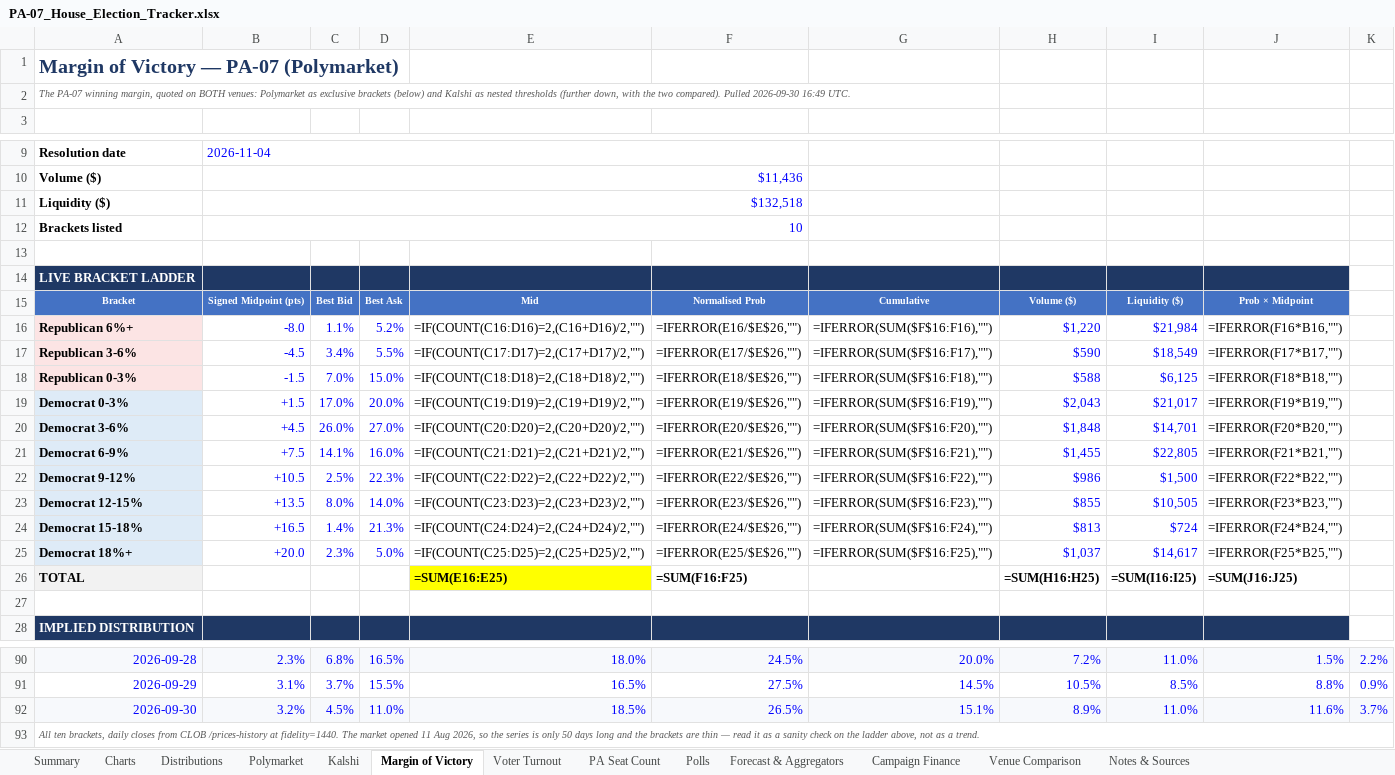
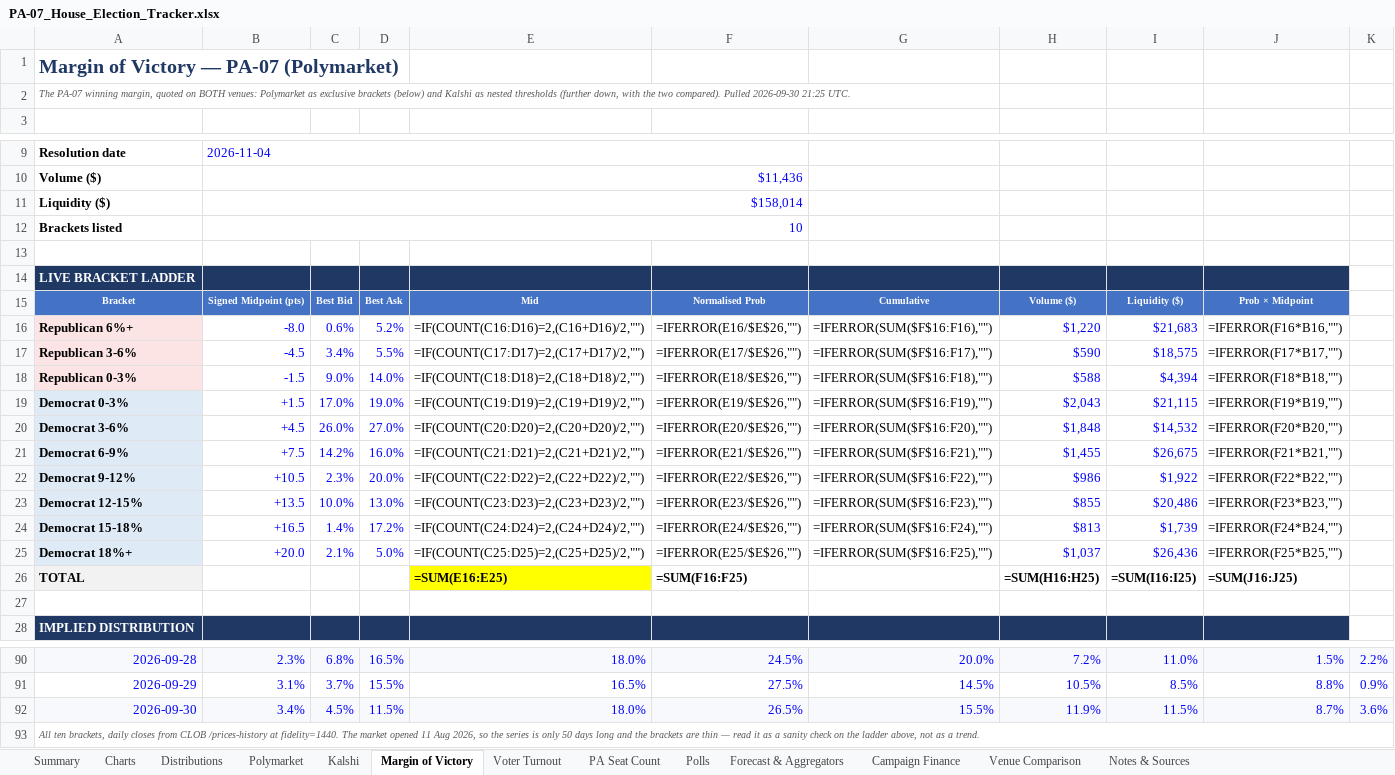
Before and after one commit to weinsteincharles27-del/pa07-tracker, an Excel workbook: site/PA-07_House_Election_Tracker.xlsx, sheet Margin of Victory, drawn as a sheet; only a part is shown, gaps mark what is left out; values as stored, in another font and other column widths than the file's, no borders; formulas without a stored value are shown as written; the diff names each change by its address in the sheet, - before the commit and + after, or states it on an @@ line.

```diff
--- a/site/PA-07_House_Election_Tracker.xlsx (sheet Margin of Victory)
+++ b/site/PA-07_House_Election_Tracker.xlsx (sheet Margin of Victory)
-A2: …Pulled 2026-09-30 16:49 UTC.
+A2: …Pulled 2026-09-30 21:25 UTC.
-B11: $132,518
+B11: $158,014
-C16: 1.1%
+C16: 0.6%
-I16: $21,984
+I16: $21,683
-I17: $18,549
+I17: $18,575
-C18: 7.0%
+C18: 9.0%
-D18: 15.0%
+D18: 14.0%
-I18: $6,125
+I18: $4,394
-D19: 20.0%
+D19: 19.0%
-I19: $21,017
+I19: $21,115
-I20: $14,701
+I20: $14,532
-C21: 14.1%
+C21: 14.2%
-I21: $22,805
+I21: $26,675
-C22: 2.5%
+C22: 2.3%
-D22: 22.3%
+D22: 20.0%
-I22: $1,500
+I22: $1,922
-C23: 8.0%
+C23: 10.0%
-D23: 14.0%
+D23: 13.0%
-I23: $10,505
+I23: $20,486
-D24: 21.3%
+D24: 17.2%
-I24: $724
+I24: $1,739
-C25: 2.3%
+C25: 2.1%
-I25: $14,617
+I25: $26,436
-B92: 3.2%
+B92: 3.4%
-D92: 11.0%
+D92: 11.5%
-E92: 18.5%
+E92: 18.0%
-G92: 15.1%
+G92: 15.5%
-H92: 8.9%
+H92: 11.9%
-I92: 11.0%
+I92: 11.5%
-J92: 11.6%
+J92: 8.7%
-K92: 3.7%
+K92: 3.6%
```
Also changed, not shown: sheet Kalshi, sheet Polymarket, sheet PA Seat Count, sheet Voter Turnout, sheet Summary, sheet Charts, 6 more sheets, 7 other files.
